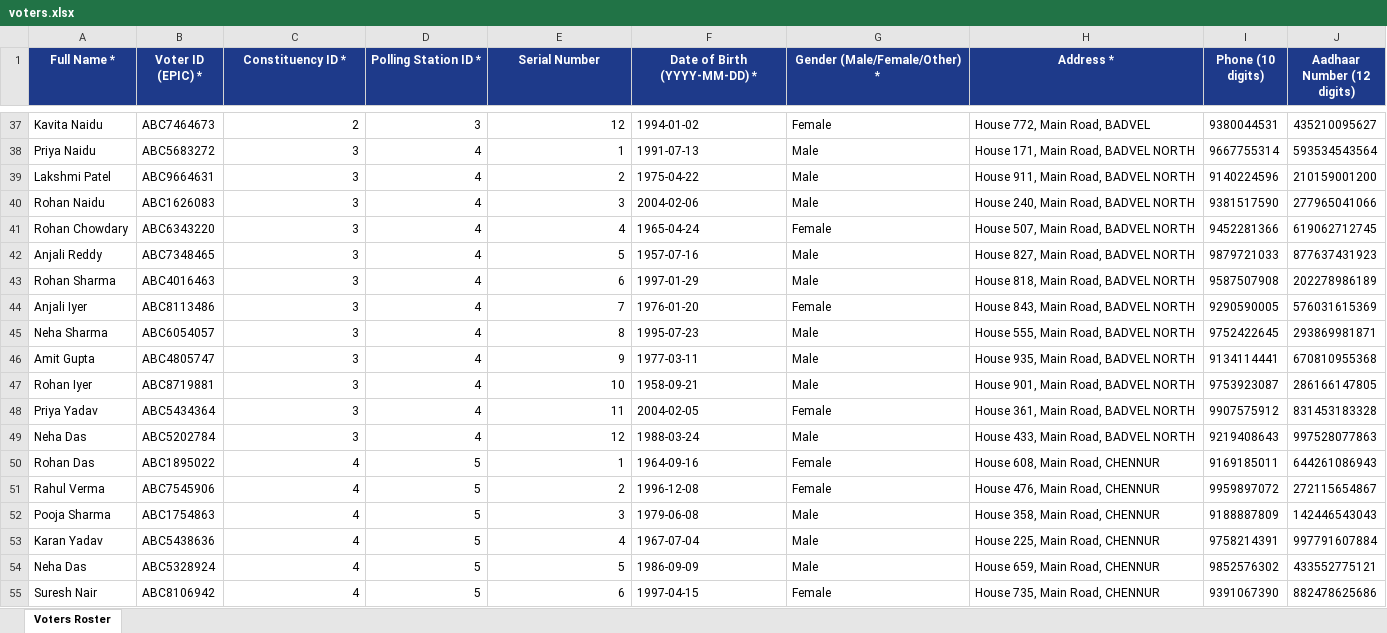
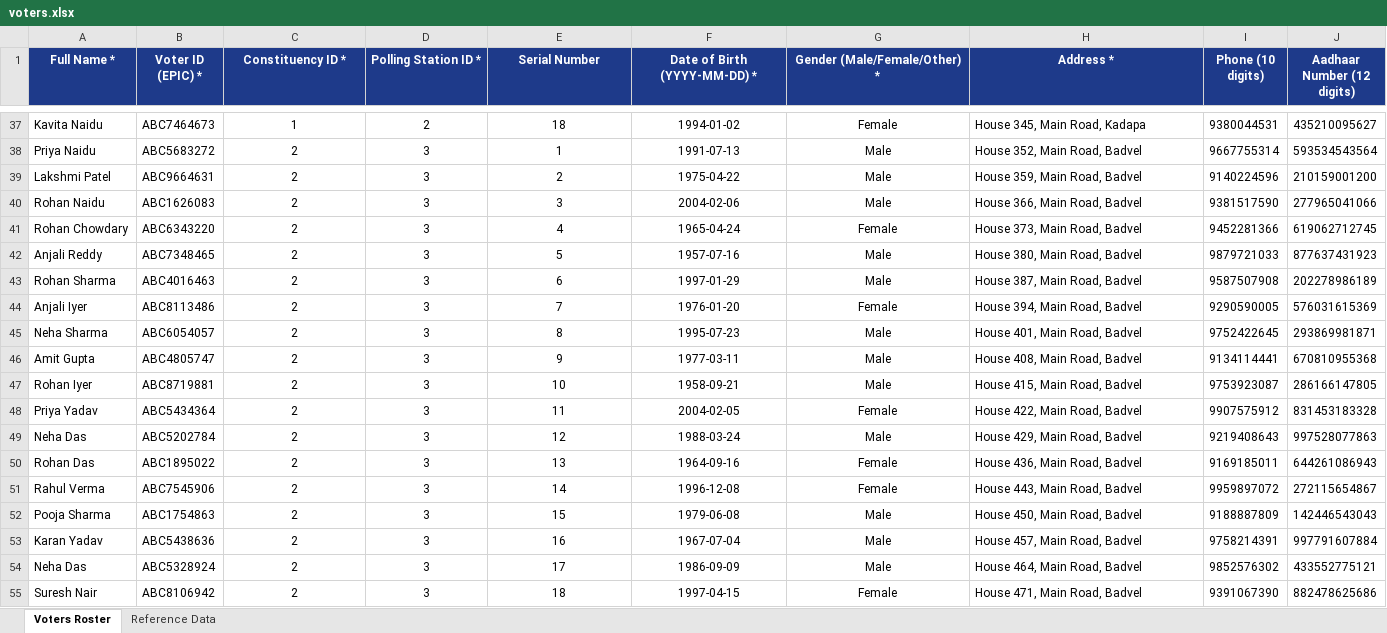
Before and after one commit to yogananda151/SEVM_OnlineVotingSystem, an Excel workbook: voters.xlsx, sheet Voters Roster, drawn as a sheet; only a part is shown, gaps mark what is left out; values as stored, in another font and other column widths than the file's, no borders; the diff covers the shown part only; the diff names each change by its address in the sheet, - before the commit and + after, or states it on an @@ line.

Commit message:
Fix voter import constraint errors, ElectionSetup Step 4 icon reference, and update master spreadsheets

```diff
--- a/voters.xlsx (sheet Voters Roster)
+++ b/voters.xlsx (sheet Voters Roster)
+sheet tab: Reference Data
-C37:E55 alignment: right
+C37:E55 alignment: center
-C37 (Constituency ID *): 2
+C37 (Constituency ID *): 1
-D37 (Polling Station ID *): 3
+D37 (Polling Station ID *): 2
-E37 (Serial Number): 12
+E37 (Serial Number): 18
-F37:G55 alignment: left
+F37:G55 alignment: center
-H37 (Address *): House 772, Main Road, BADVEL
+H37 (Address *): House 345, Main Road, Kadapa
-C38:C49 (Constituency ID *): 3
+C38:C49 (Constituency ID *): 2
-D38:D49 (Polling Station ID *): 4
+D38:D49 (Polling Station ID *): 3
-H38 (Address *): House 171, Main Road, BADVEL NORTH
+H38 (Address *): House 352, Main Road, Badvel
-H39 (Address *): House 911, Main Road, BADVEL NORTH
+H39 (Address *): House 359, Main Road, Badvel
-H40 (Address *): House 240, Main Road, BADVEL NORTH
+H40 (Address *): House 366, Main Road, Badvel
-H41 (Address *): House 507, Main Road, BADVEL NORTH
+H41 (Address *): House 373, Main Road, Badvel
-H42 (Address *): House 827, Main Road, BADVEL NORTH
+H42 (Address *): House 380, Main Road, Badvel
-H43 (Address *): House 818, Main Road, BADVEL NORTH
+H43 (Address *): House 387, Main Road, Badvel
-H44 (Address *): House 843, Main Road, BADVEL NORTH
+H44 (Address *): House 394, Main Road, Badvel
-H45 (Address *): House 555, Main Road, BADVEL NORTH
+H45 (Address *): House 401, Main Road, Badvel
-H46 (Address *): House 935, Main Road, BADVEL NORTH
+H46 (Address *): House 408, Main Road, Badvel
-H47 (Address *): House 901, Main Road, BADVEL NORTH
+H47 (Address *): House 415, Main Road, Badvel
-H48 (Address *): House 361, Main Road, BADVEL NORTH
+H48 (Address *): House 422, Main Road, Badvel
-H49 (Address *): House 433, Main Road, BADVEL NORTH
+H49 (Address *): House 429, Main Road, Badvel
-C50:C55 (Constituency ID *): 4
+C50:C55 (Constituency ID *): 2
-D50:D55 (Polling Station ID *): 5
+D50:D55 (Polling Station ID *): 3
-E50 (Serial Number): 1
+E50 (Serial Number): 13
-H50 (Address *): House 608, Main Road, CHENNUR
+H50 (Address *): House 436, Main Road, Badvel
-E51 (Serial Number): 2
+E51 (Serial Number): 14
-H51 (Address *): House 476, Main Road, CHENNUR
+H51 (Address *): House 443, Main Road, Badvel
-E52 (Serial Number): 3
+E52 (Serial Number): 15
-H52 (Address *): House 358, Main Road, CHENNUR
+H52 (Address *): House 450, Main Road, Badvel
-E53 (Serial Number): 4
+E53 (Serial Number): 16
-H53 (Address *): House 225, Main Road, CHENNUR
+H53 (Address *): House 457, Main Road, Badvel
-E54 (Serial Number): 5
+E54 (Serial Number): 17
-H54 (Address *): House 659, Main Road, CHENNUR
+H54 (Address *): House 464, Main Road, Badvel
-E55 (Serial Number): 6
+E55 (Serial Number): 18
-H55 (Address *): House 735, Main Road, CHENNUR
+H55 (Address *): House 471, Main Road, Badvel
```
Also changed, not shown: 1490 edited cells and cell formats elsewhere in this sheet, Smart EVM - Candidates for All Constituencies.xlsx, candidates.xlsx, 13 other files.
